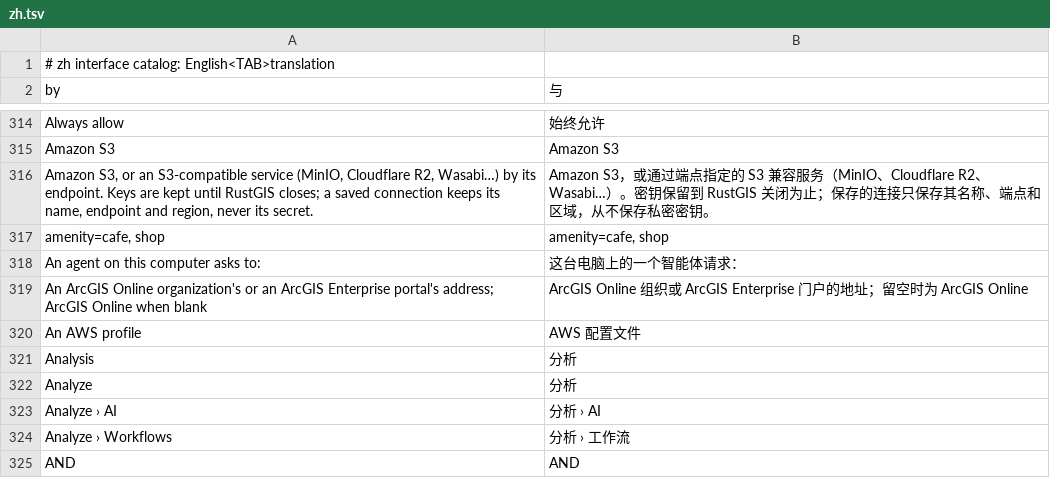
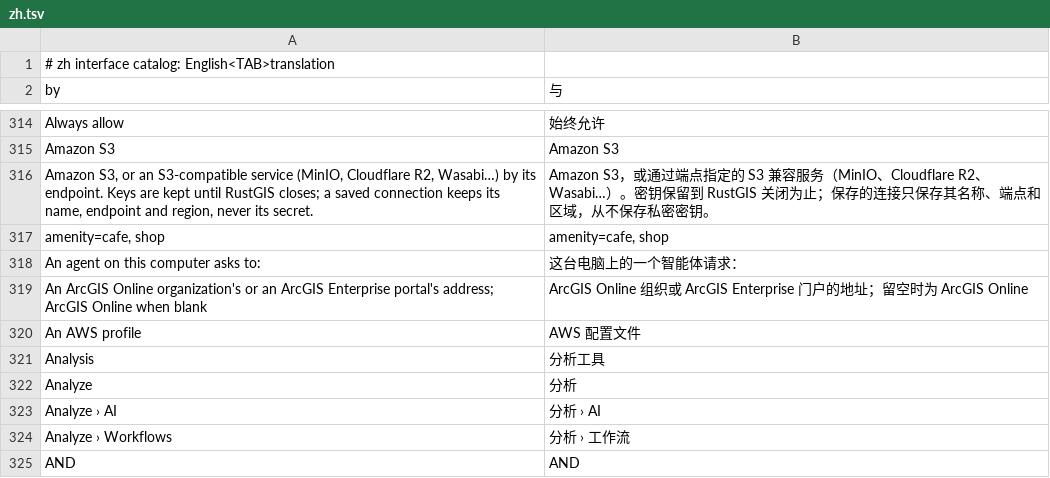
Before and after one commit to ninhhaidang/RustGIS, a TSV file: crates/ui-egui/src/i18n/zh.tsv, drawn as a sheet; only a part is shown, gaps mark what is left out.

```diff
--- a/crates/ui-egui/src/i18n/zh.tsv
+++ b/crates/ui-egui/src/i18n/zh.tsv
@@ -320,3 +320,3 @@ An ArcGIS Online organization's or an ArcGIS Enterprise portal's address; ArcGIS
 An AWS profile	AWS 配置文件
-Analysis	分析
+Analysis	分析工具
 Analyze	分析
```
